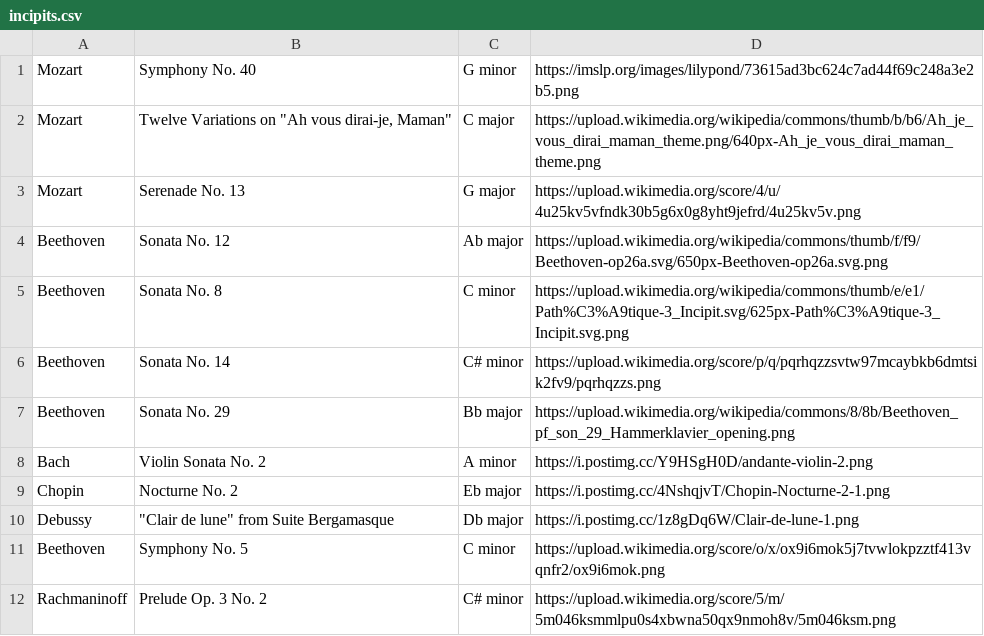
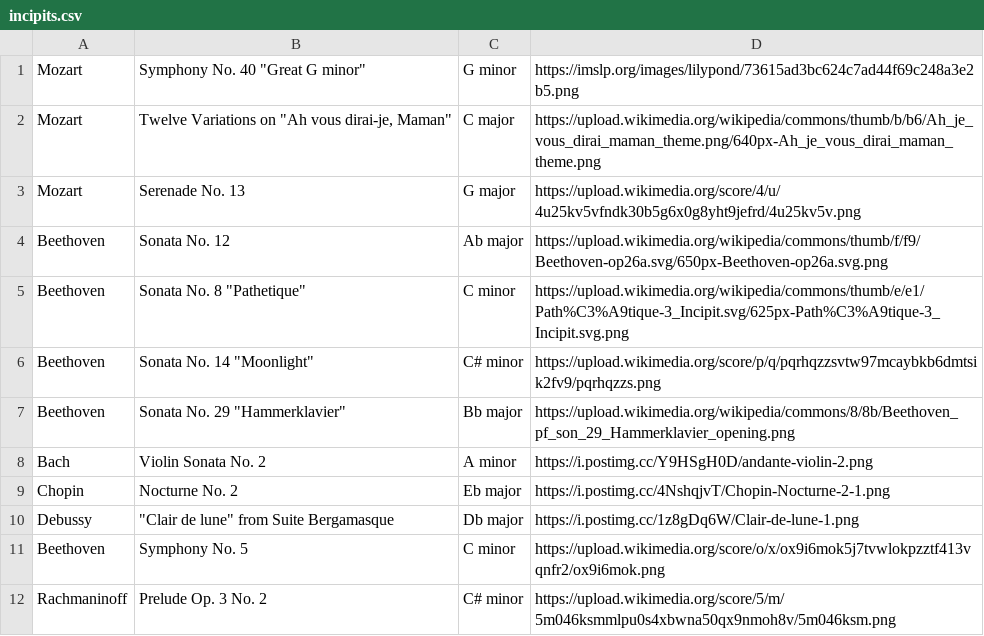
Before and after one commit to Allen-B1/music, a CSV file: incipits.csv, drawn as a sheet.

Commit message:
Add nicknames

```diff
--- a/incipits.csv
+++ b/incipits.csv
@@ -1,2 +1,2 @@
-Mozart,Symphony No. 40,G minor,https://imslp.org/images/lilypond/73615ad3bc624c7ad44f69c248a3e2b5.png
+Mozart,"Symphony No. 40 ""Great G minor""",G minor,https://imslp.org/images/lilypond/73615ad3bc624c7ad44f69c248a3e2b5.png
 Mozart,"Twelve Variations on ""Ah vous dirai-je, Maman""",C major,https://upload.wikimedia.org/wikipedia/commons/thumb/b/b6/Ah_je_vous_dirai_maman_theme.png/640px-Ah_je_vous_dirai_maman_theme.png
@@ -4,5 +4,5 @@ Mozart,Serenade No. 13,G major,https://upload.wikimedia.org/score/4/u/4u25kv5vfn
 Beethoven,Sonata No. 12,Ab major,https://upload.wikimedia.org/wikipedia/commons/thumb/f/f9/Beethoven-op26a.svg/650px-Beethoven-op26a.svg.png
-Beethoven,Sonata No. 8,C minor,https://upload.wikimedia.org/wikipedia/commons/thumb/e/e1/Path%C3%A9tique-3_Incipit.svg/625px-Path%C3%A9tique-3_Incipit.svg.png
-Beethoven,Sonata No. 14,C# minor,https://upload.wikimedia.org/score/p/q/pqrhqzzsvtw97mcaybkb6dmtsik2fv9/pqrhqzzs.png
-Beethoven,Sonata No. 29,Bb major,https://upload.wikimedia.org/wikipedia/commons/8/8b/Beethoven_pf_son_29_Hammerklavier_opening.png
+Beethoven,"Sonata No. 8 ""Pathetique""",C minor,https://upload.wikimedia.org/wikipedia/commons/thumb/e/e1/Path%C3%A9tique-3_Incipit.svg/625px-Path%C3%A9tique-3_Incipit.svg.png
+Beethoven,"Sonata No. 14 ""Moonlight""",C# minor,https://upload.wikimedia.org/score/p/q/pqrhqzzsvtw97mcaybkb6dmtsik2fv9/pqrhqzzs.png
+Beethoven,"Sonata No. 29 ""Hammerklavier""",Bb major,https://upload.wikimedia.org/wikipedia/commons/8/8b/Beethoven_pf_son_29_Hammerklavier_opening.png
 Bach,Violin Sonata No. 2,A minor,https://i.postimg.cc/Y9HSgH0D/andante-violin-2.png
```
